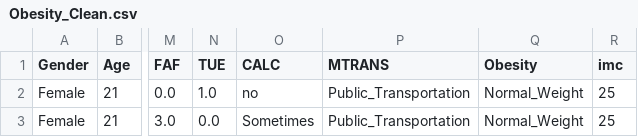
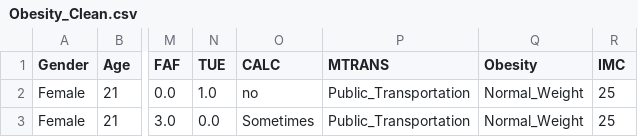
Before and after one commit to WellingtonGustavo/Modelo_Obesidade, a CSV file: data/processed/Obesity_Clean.csv, drawn as a sheet; only a part is shown, gaps mark what is left out; the diff names each change by its address in the sheet, - before the commit and + after, or states it on an @@ line.

```diff
--- a/data/processed/Obesity_Clean.csv
+++ b/data/processed/Obesity_Clean.csv
-R1: imc
+R1: IMC
```
Also changed, not shown: 2 other files.
